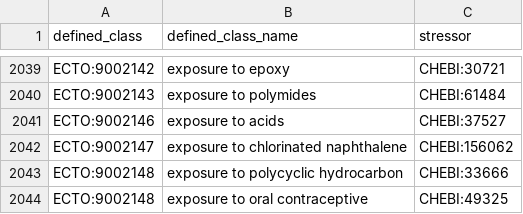
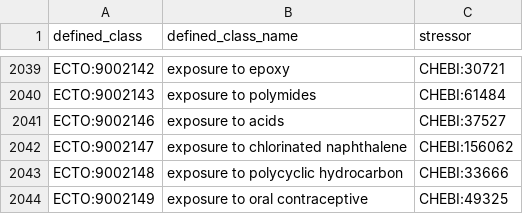
Before and after one commit to EnvironmentOntology/environmental-exposure-ontology, a TSV file: src/patterns/data/default/exposure_to_chemical.tsv, drawn as a sheet; only a part is shown, gaps mark what is left out.

Commit message:
Update exposure_to_chemical.tsv

```diff
--- a/src/patterns/data/default/exposure_to_chemical.tsv
+++ b/src/patterns/data/default/exposure_to_chemical.tsv
@@ -2043,2 +2043,2 @@ ECTO:9002147	exposure to chlorinated naphthalene	CHEBI:156062
 ECTO:9002148	exposure to polycyclic hydrocarbon	CHEBI:33666
-ECTO:9002148	exposure to oral contraceptive	CHEBI:49325
+ECTO:9002149	exposure to oral contraceptive	CHEBI:49325
```
